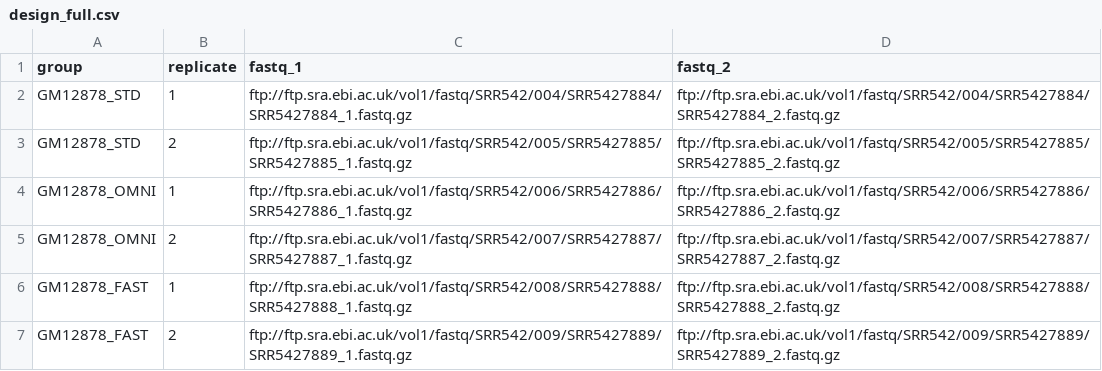
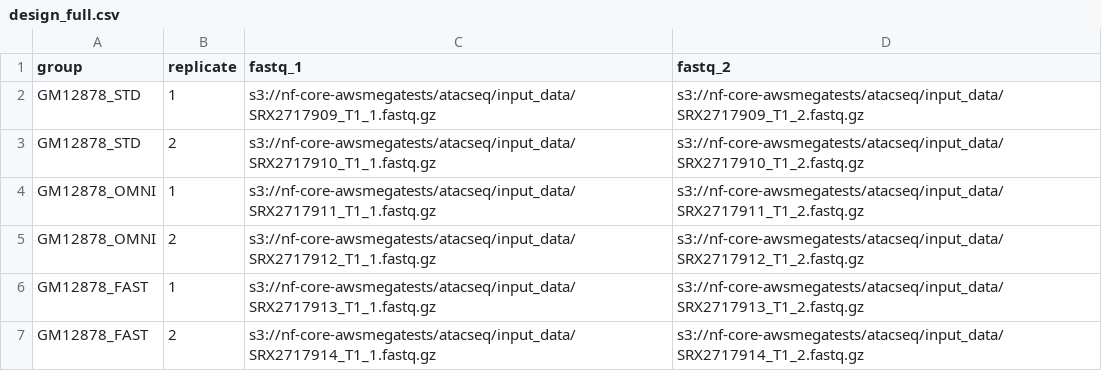
Before and after one commit to BenjaminWehnert1008/test-datasets, a CSV file: design_full.csv, drawn as a sheet.

Commit message:
Update design_full.csv

```diff
--- a/design_full.csv
+++ b/design_full.csv
@@ -1,7 +1,7 @@
 group,replicate,fastq_1,fastq_2
-GM12878_STD,1,ftp://ftp.sra.ebi.ac.uk/vol1/fastq/SRR542/004/SRR5427884/SRR5427884_1.fastq.gz,ftp://ftp.sra.ebi.ac.uk/vol1/fastq/SRR542/004/SRR5427884/SRR5427884_2.fastq.gz
-GM12878_STD,2,ftp://ftp.sra.ebi.ac.uk/vol1/fastq/SRR542/005/SRR5427885/SRR5427885_1.fastq.gz,ftp://ftp.sra.ebi.ac.uk/vol1/fastq/SRR542/005/SRR5427885/SRR5427885_2.fastq.gz
-GM12878_OMNI,1,ftp://ftp.sra.ebi.ac.uk/vol1/fastq/SRR542/006/SRR5427886/SRR5427886_1.fastq.gz,ftp://ftp.sra.ebi.ac.uk/vol1/fastq/SRR542/006/SRR5427886/SRR5427886_2.fastq.gz
-GM12878_OMNI,2,ftp://ftp.sra.ebi.ac.uk/vol1/fastq/SRR542/007/SRR5427887/SRR5427887_1.fastq.gz,ftp://ftp.sra.ebi.ac.uk/vol1/fastq/SRR542/007/SRR5427887/SRR5427887_2.fastq.gz
-GM12878_FAST,1,ftp://ftp.sra.ebi.ac.uk/vol1/fastq/SRR542/008/SRR5427888/SRR5427888_1.fastq.gz,ftp://ftp.sra.ebi.ac.uk/vol1/fastq/SRR542/008/SRR5427888/SRR5427888_2.fastq.gz
-GM12878_FAST,2,ftp://ftp.sra.ebi.ac.uk/vol1/fastq/SRR542/009/SRR5427889/SRR5427889_1.fastq.gz,ftp://ftp.sra.ebi.ac.uk/vol1/fastq/SRR542/009/SRR5427889/SRR5427889_2.fastq.gz
+GM12878_STD,1,s3://nf-core-awsmegatests/atacseq/input_data/SRX2717909_T1_1.fastq.gz,s3://nf-core-awsmegatests/atacseq/input_data/SRX2717909_T1_2.fastq.gz
+GM12878_STD,2,s3://nf-core-awsmegatests/atacseq/input_data/SRX2717910_T1_1.fastq.gz,s3://nf-core-awsmegatests/atacseq/input_data/SRX2717910_T1_2.fastq.gz
+GM12878_OMNI,1,s3://nf-core-awsmegatests/atacseq/input_data/SRX2717911_T1_1.fastq.gz,s3://nf-core-awsmegatests/atacseq/input_data/SRX2717911_T1_2.fastq.gz
+GM12878_OMNI,2,s3://nf-core-awsmegatests/atacseq/input_data/SRX2717912_T1_1.fastq.gz,s3://nf-core-awsmegatests/atacseq/input_data/SRX2717912_T1_2.fastq.gz
+GM12878_FAST,1,s3://nf-core-awsmegatests/atacseq/input_data/SRX2717913_T1_1.fastq.gz,s3://nf-core-awsmegatests/atacseq/input_data/SRX2717913_T1_2.fastq.gz
+GM12878_FAST,2,s3://nf-core-awsmegatests/atacseq/input_data/SRX2717914_T1_1.fastq.gz,s3://nf-core-awsmegatests/atacseq/input_data/SRX2717914_T1_2.fastq.gz
```
